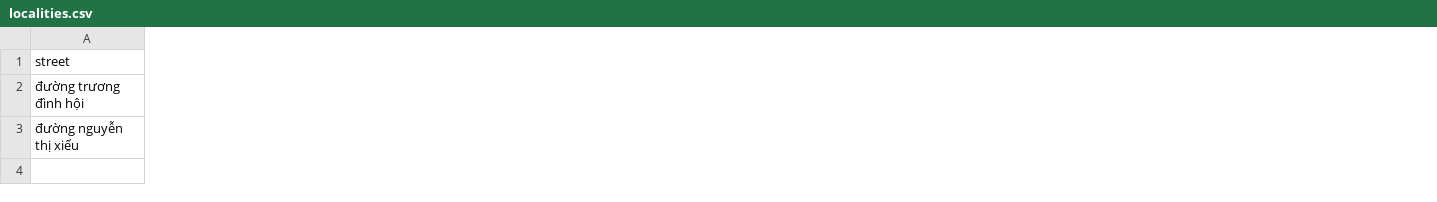
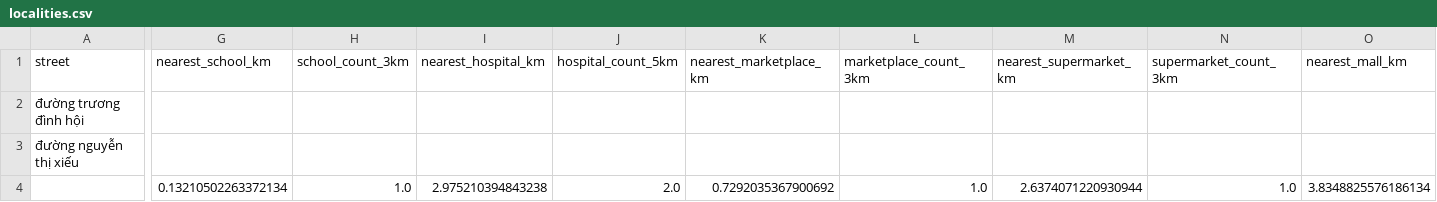
Before and after one commit to Lenhan231/Real-Estate-Valuation, a CSV file: data/cache/localities.csv, drawn as a sheet; only a part is shown, gaps mark what is left out; rows hold the shown columns only; the diff covers the shown part only; the diff names each change by its address in the sheet, - before the commit and + after, or states it on an @@ line.

```diff
--- a/data/cache/localities.csv
+++ b/data/cache/localities.csv
+column G (nearest_school_km), empty
+column H (school_count_3km), empty
+column I (nearest_hospital_km), empty
+column J (hospital_count_5km), empty
+column K (nearest_marketplace_km), empty
+column L (marketplace_count_3km), empty
+column M (nearest_supermarket_km), empty
+column N (supermarket_count_3km), empty
+column O (nearest_mall_km), empty
+row 4:  | 0.13210502263372134 | 1.0 | 2.975210394843238 | 2.0 | 0.7292035367900692 | 1.0 | 2.6374071220930944 | 1.0 | 3.8348825576186134
```
Also changed, not shown: 4 added columns elsewhere in this file, 2 other files.
